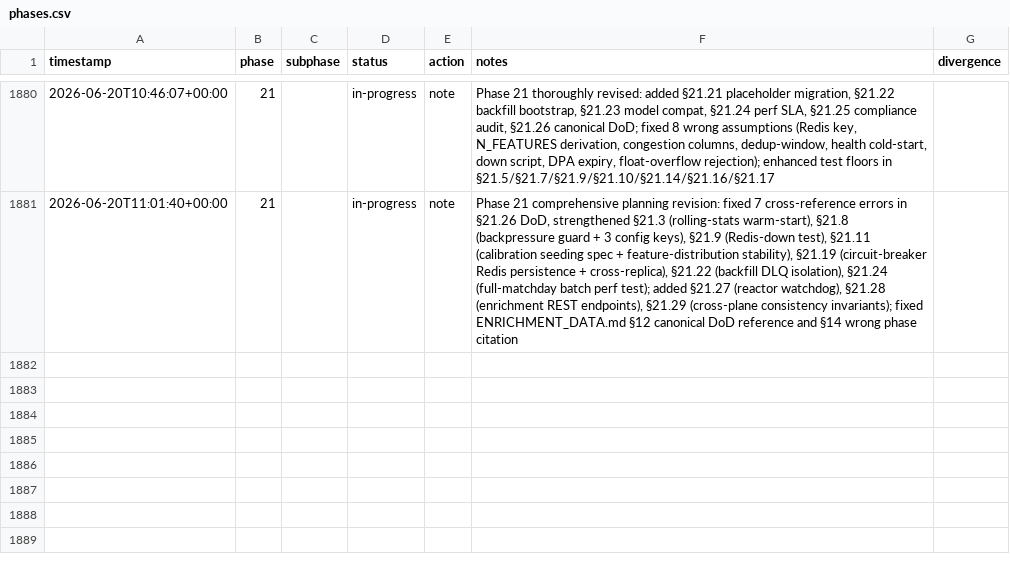
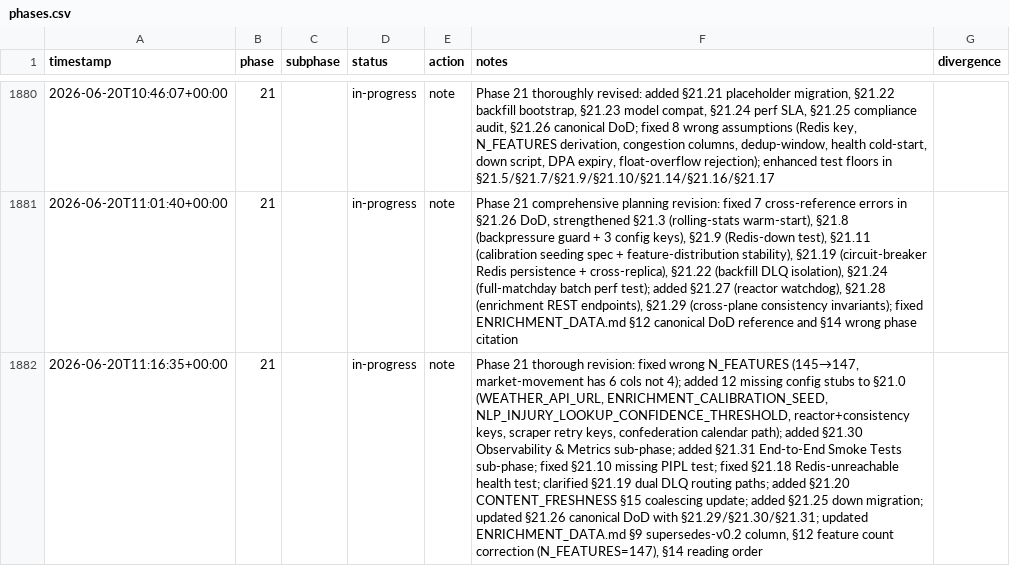
Before and after one commit to metaphy6/negelir, a CSV file: docs/tracking/phases.csv, drawn as a sheet; only a part is shown, gaps mark what is left out; the diff names each change by its address in the sheet, - before the commit and + after, or states it on an @@ line.

Commit message:
feat(phase-21): phase 21 thorough revision: fixed wrong N_FEATURES…
Phase 21 thorough revision: fixed wrong N_FEATURES (145→147, market-movement has 6 cols not 4); added 12 missing config stubs to §21.0 (WEATHER_API_URL, ENRICHMENT_CALIBRATION_SEED, NLP_INJURY_LOOKUP_CONFIDENCE_THRESHOLD, reactor+consistency keys, scraper retry keys, confederation calendar path); added §21.30 Observability & Metrics sub-phase; added §21.31 End-to-End Smoke Tests sub-phase; fixed §21.10 missing PIPL test; fixed §21.18 Redis-unreachable health test; clarified §21.19 dual DLQ routing paths; added §21.20 CONTENT_FRESHNESS §15 coalescing update; added §21.25 down migration; updated §21.26 canonical DoD with §21.29/§21.30/§21.31; updated ENRICHMENT_DATA.md §9 supersedes-v0.2 column, §12 feature count correction (N_FEATURES=147), §14 reading order

```diff
--- a/docs/tracking/phases.csv
+++ b/docs/tracking/phases.csv
+row 1882: 2026-06-20T11:16:35+00:00 | 21 |  | in-progress | note | Phase 21 thorough revision: fixed wrong N_FEATURES (145→147, market-movement has 6 cols not 4); added 12 missing config stubs to §21.0 (WEATHER_API_URL, ENRICHMENT_CALIBRATION_SEED, NLP_INJURY_LOOKUP_CONFIDENCE_THRESHOLD, reactor+consistency keys, scraper retry keys, confederation calendar path); added §21.30 Observability & Metrics sub-phase; added §21.31 End-to-End Smoke Tests sub-phase; fixed §21.10 missing PIPL test; fixed §21.18 Redis-unreachable health test; clarified §21.19 dual DLQ routing paths; added §21.20 CONTENT_FRESHNESS §15 coalescing update; added §21.25 down migration; updated §21.26 canonical DoD with §21.29/§21.30/§21.31; updated ENRICHMENT_DATA.md §9 supersedes-v0.2 column, §12 feature count correction (N_FEATURES=147), §14 reading order
```
Also changed, not shown: 3 other files.
